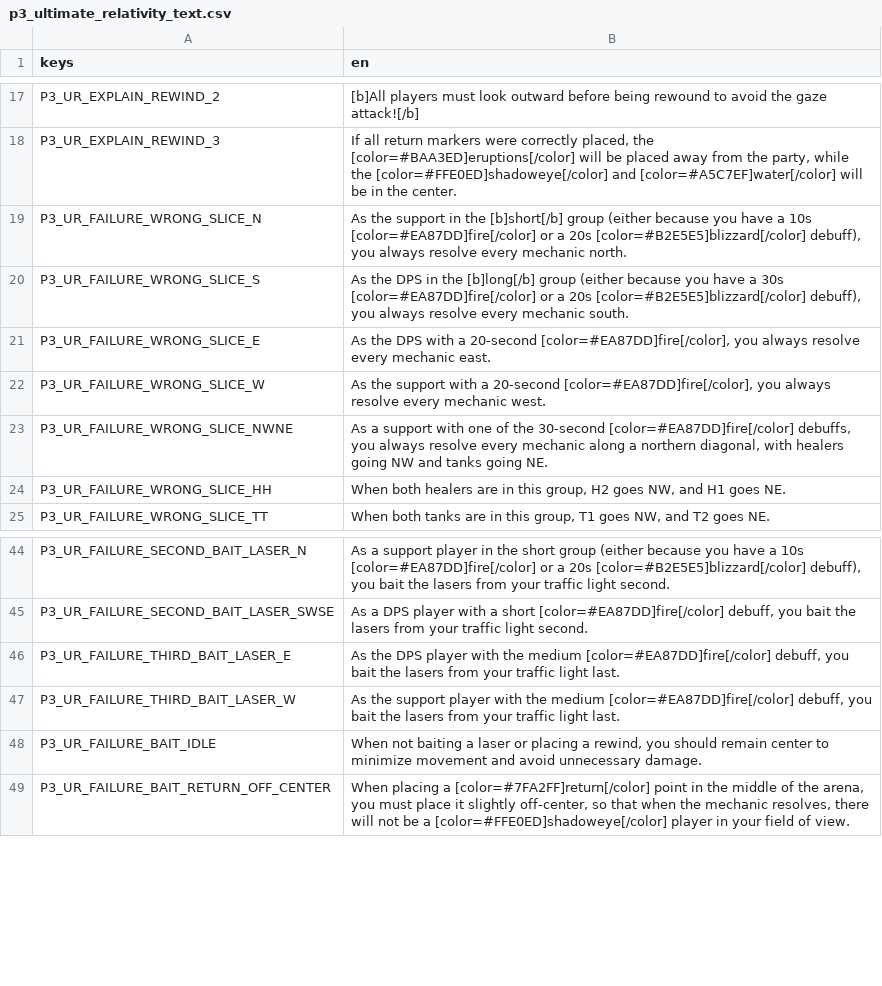
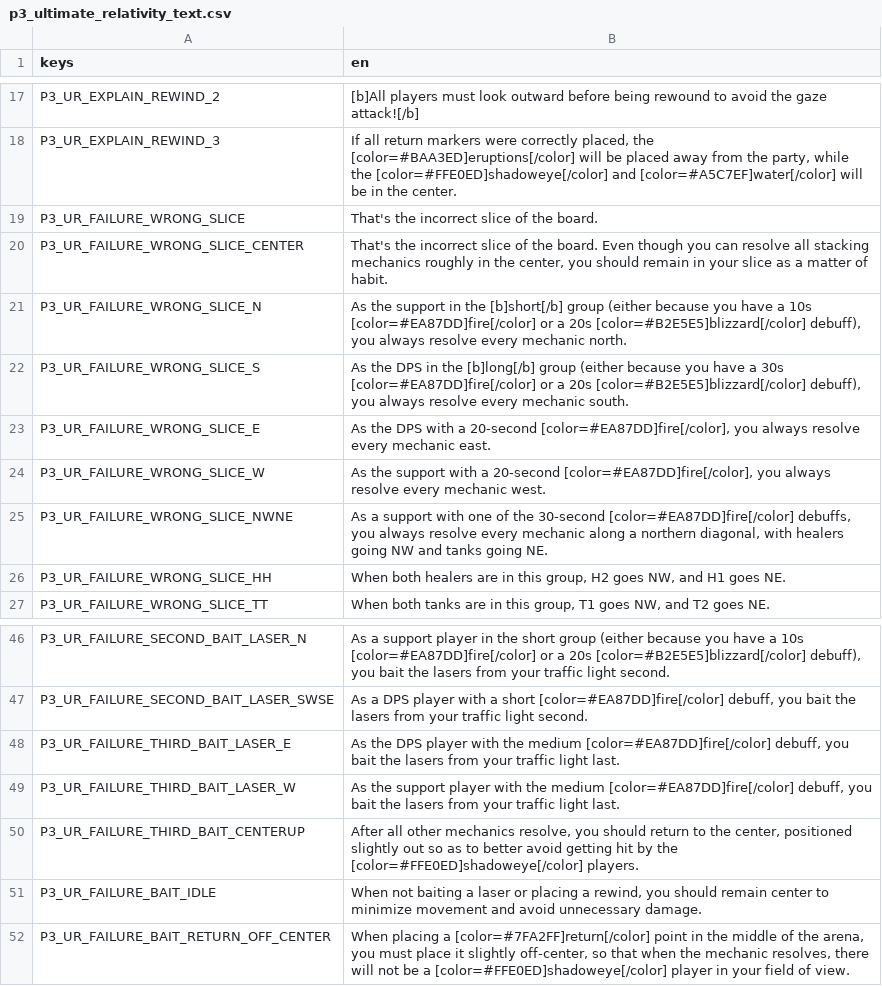
Before and after one commit to blastron/fru-helpers, a CSV file: p3/ultimate_relativity/p3_ultimate_relativity_text.csv, drawn as a sheet; only a part is shown, gaps mark what is left out; the diff names each change by its address in the sheet, - before the commit and + after, or states it on an @@ line.

Commit message:
Ultimate Relativity explanation fixes

```diff
--- a/p3/ultimate_relativity/p3_ultimate_relativity_text.csv
+++ b/p3/ultimate_relativity/p3_ultimate_relativity_text.csv
+row 19: P3_UR_FAILURE_WRONG_SLICE | That's the incorrect slice of the board.
+row 20: P3_UR_FAILURE_WRONG_SLICE_CENTER | That's the incorrect slice of the board. Even though you can resolve all stacking mechanics roughly in the center, you should remain in your slice as a matter of habit.
+row 50: P3_UR_FAILURE_THIRD_BAIT_CENTERUP | After all other mechanics resolve, you should return to the center, positioned slightly out so as to better avoid getting hit by the [color=#FFE0ED]shadoweye[/color] players.
```
Also changed, not shown: 2 other files.
